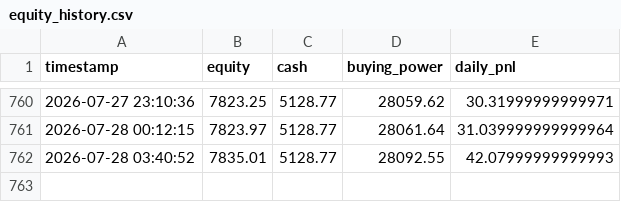
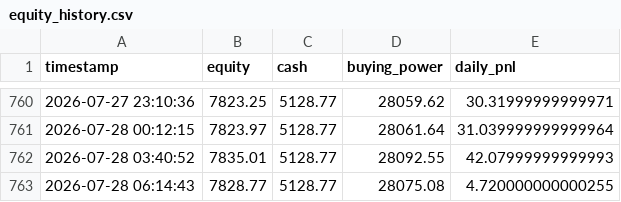
Before and after one commit to jacksonpaldino-ship-it/trading-dashboard-clean, a CSV file: equity_history.csv, drawn as a sheet; only a part is shown, gaps mark what is left out.

```diff
--- a/equity_history.csv
+++ b/equity_history.csv
@@ -762 +762,2 @@ timestamp,equity,cash,buying_power,daily_pnl
 2026-07-28 03:40:52,7835.01,5128.77,28092.55,42.07999999999993
+2026-07-28 06:14:43,7828.77,5128.77,28075.08,4.720000000000255
```
Also changed, not shown: 2 other files.
